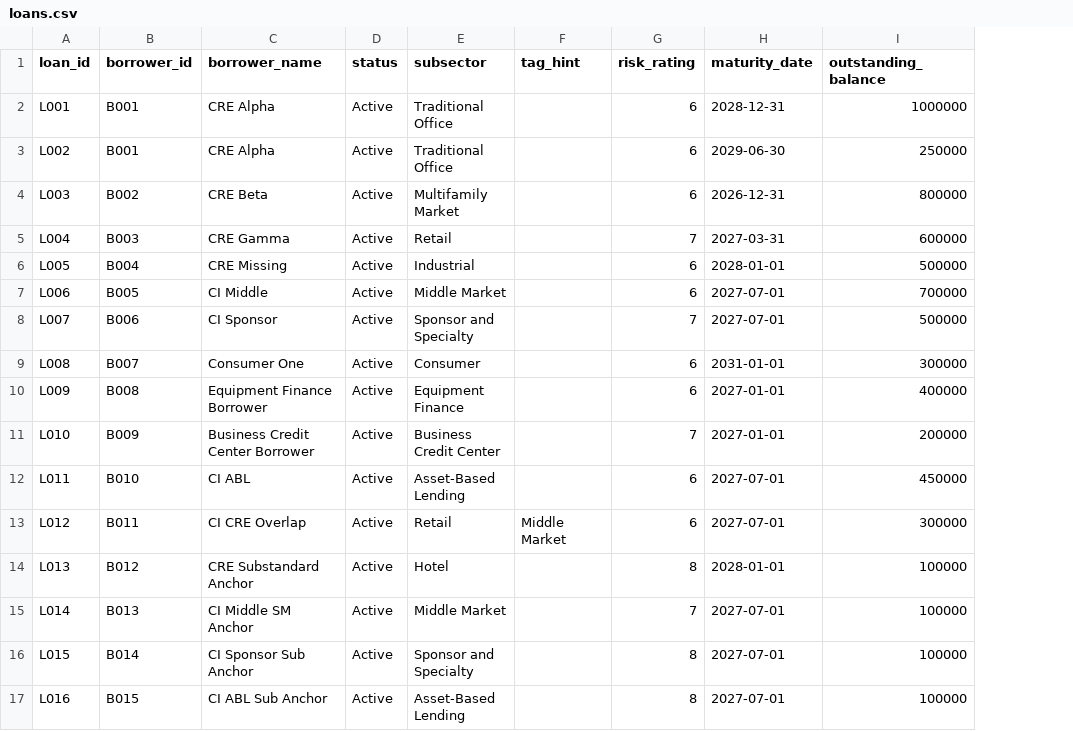
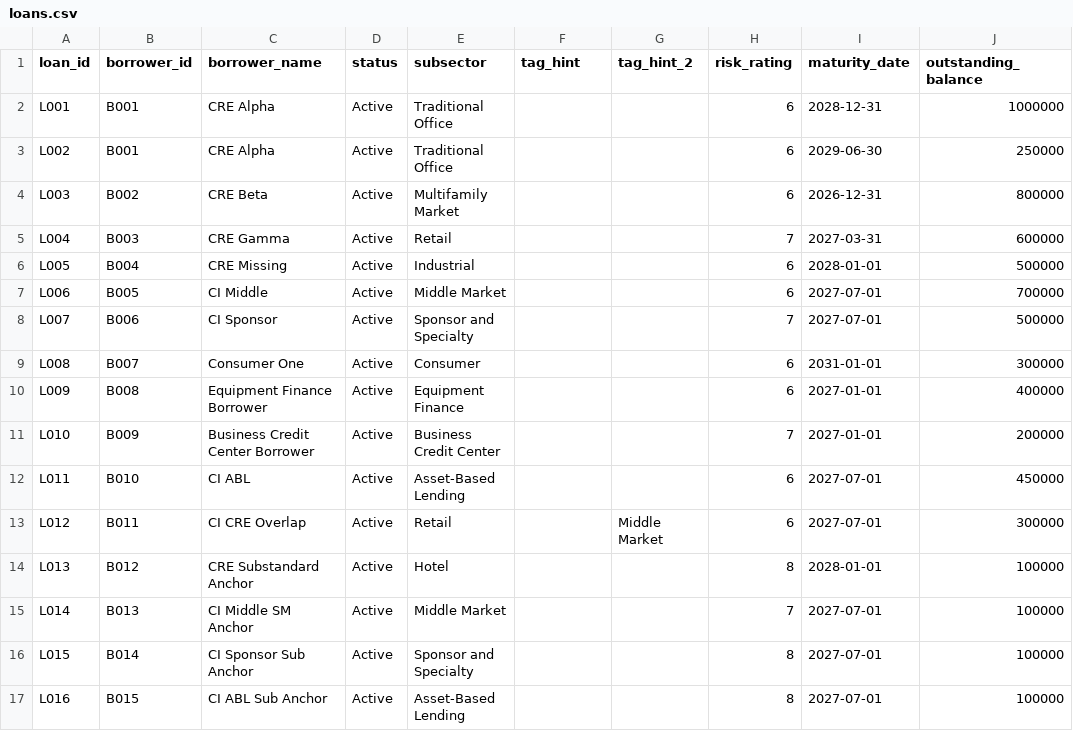
Before and after one commit to JackEPepper/Stress-Test-Engine, a CSV file: examples/data/loans.csv, drawn as a sheet; only a part is shown; the diff names each change by its address in the sheet, - before the commit and + after, or states it on an @@ line.

```diff
--- a/examples/data/loans.csv
+++ b/examples/data/loans.csv
+column G (tag_hint_2), row 13: Middle Market
-F13 (tag_hint): Middle Market
+F13 (tag_hint): (empty)
```
Also changed, not shown: examples/data/collateral.csv, 12 other files.
